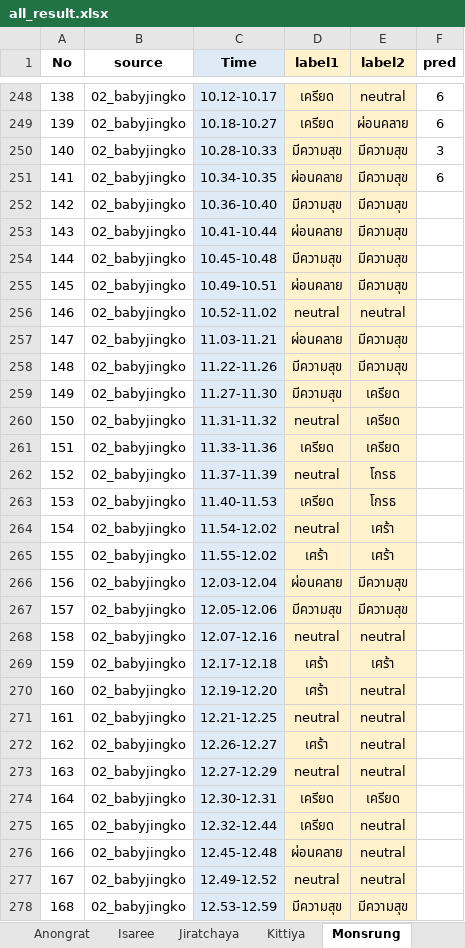
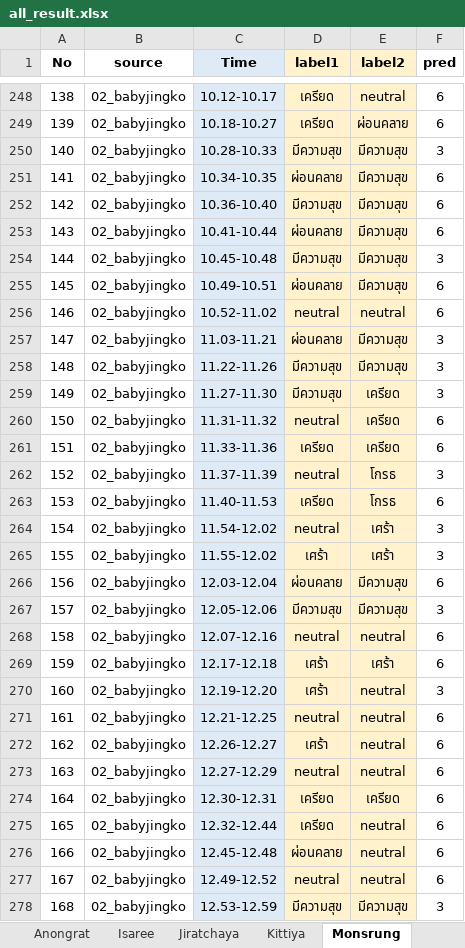
Before and after one commit to SukritJaAIproject/AICARE, an Excel workbook: test_youtube/result/all_result.xlsx, sheet Monsrung, drawn as a sheet; only a part is shown, gaps mark what is left out; values as stored, in another font and other column widths than the file's, no borders; the diff covers the shown part only; the diff names each change by its address in the sheet, - before the commit and + after, or states it on an @@ line.

```diff
--- a/test_youtube/result/all_result.xlsx (sheet Monsrung)
+++ b/test_youtube/result/all_result.xlsx (sheet Monsrung)
-F252:F253 (pred): (empty)
+F252:F253 (pred): 6
-F254 (pred): (empty)
+F254 (pred): 3
-F255:F256 (pred): (empty)
+F255:F256 (pred): 6
-F257:F259 (pred): (empty)
+F257:F259 (pred): 3
-F260:F261 (pred): (empty)
+F260:F261 (pred): 6
-F262 (pred): (empty)
+F262 (pred): 3
-F263 (pred): (empty)
+F263 (pred): 6
-F264:F265 (pred): (empty)
+F264:F265 (pred): 3
-F266 (pred): (empty)
+F266 (pred): 6
-F267 (pred): (empty)
+F267 (pred): 3
-F268:F269 (pred): (empty)
+F268:F269 (pred): 6
-F270 (pred): (empty)
+F270 (pred): 3
-F271:F277 (pred): (empty)
+F271:F277 (pred): 6
-F278 (pred): (empty)
+F278 (pred): 3
```
Also changed, not shown: 151 edited cells elsewhere in this sheet, sheet Krittika, sheet Isaree, other sheet tabs.
